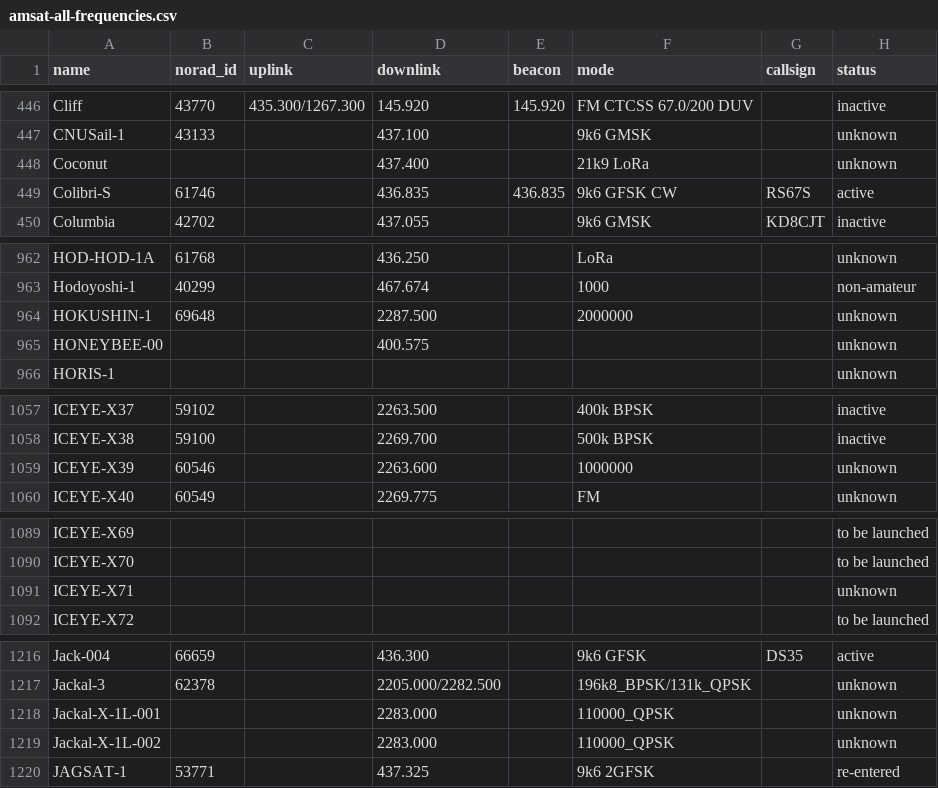
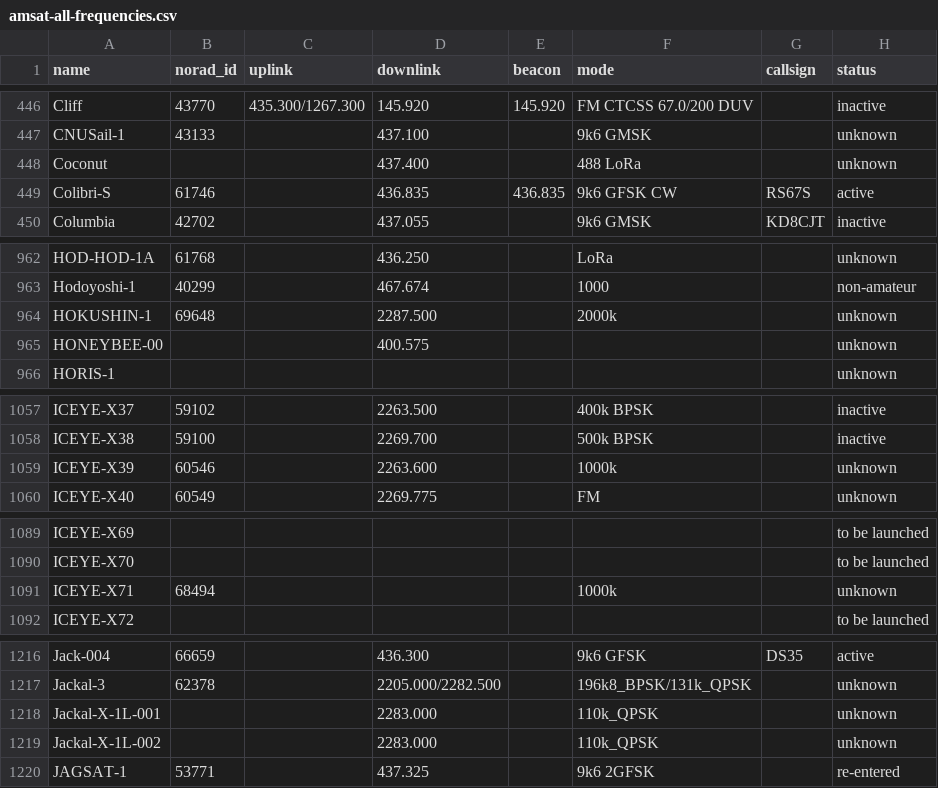
Before and after one commit to muzihuaner/amateur-satellite-database, a CSV file: data/amsat-all-frequencies.csv, drawn as a sheet; only a part is shown, gaps mark what is left out; the diff covers the shown part only; the diff names each change by its address in the sheet, - before the commit and + after, or states it on an @@ line.

```diff
--- a/data/amsat-all-frequencies.csv
+++ b/data/amsat-all-frequencies.csv
-F448 (mode): 21k9 LoRa
+F448 (mode): 488 LoRa
-F964 (mode): 2000000
+F964 (mode): 2000k
-F1059 (mode): 1000000
+F1059 (mode): 1000k
-B1091 (norad_id): (empty)
+B1091 (norad_id): 68494
-F1091 (mode): (empty)
+F1091 (mode): 1000k
-F1218:F1219 (mode): 110000_QPSK
+F1218:F1219 (mode): 110k_QPSK
```
Also changed, not shown: 2 edited cells elsewhere in this file, data/satnogs.csv, 2 other files.
